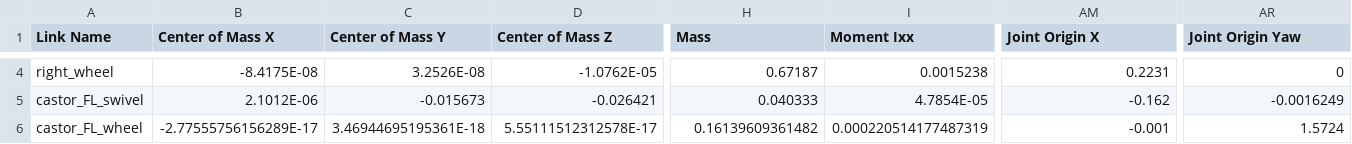
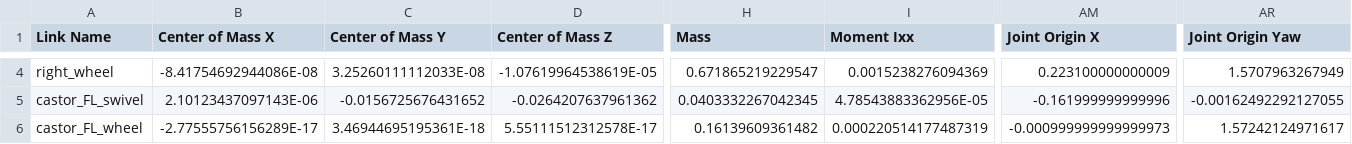
Before and after one commit to jtran03/Thesis-, a CSV file: Models/basic_amr/URDF/basic_amr/urdf/basic_amr.csv, drawn as a sheet; only a part is shown, gaps mark what is left out; the diff covers the shown part only; the diff names each change by its address in the sheet, - before the commit and + after, or states it on an @@ line.

```diff
--- a/Models/basic_amr/URDF/basic_amr/urdf/basic_amr.csv
+++ b/Models/basic_amr/URDF/basic_amr/urdf/basic_amr.csv
-B4 (Center of Mass X): -8.4175E-08
+B4 (Center of Mass X): -8.41754692944086E-08
-C4 (Center of Mass Y): 3.2526E-08
+C4 (Center of Mass Y): 3.25260111112033E-08
-D4 (Center of Mass Z): -1.0762E-05
+D4 (Center of Mass Z): -1.07619964538619E-05
-H4 (Mass): 0.67187
+H4 (Mass): 0.671865219229547
-I4 (Moment Ixx): 0.0015238
+I4 (Moment Ixx): 0.0015238276094369
-AM4 (Joint Origin X): 0.2231
+AM4 (Joint Origin X): 0.223100000000009
-AR4 (Joint Origin Yaw): 0
+AR4 (Joint Origin Yaw): 1.5707963267949
-B5 (Center of Mass X): 2.1012E-06
+B5 (Center of Mass X): 2.10123437097143E-06
-C5 (Center of Mass Y): -0.015673
+C5 (Center of Mass Y): -0.0156725676431652
-D5 (Center of Mass Z): -0.026421
+D5 (Center of Mass Z): -0.0264207637961362
-H5 (Mass): 0.040333
+H5 (Mass): 0.0403332267042345
-I5 (Moment Ixx): 4.7854E-05
+I5 (Moment Ixx): 4.78543883362956E-05
-AM5 (Joint Origin X): -0.162
+AM5 (Joint Origin X): -0.161999999999996
-AR5 (Joint Origin Yaw): -0.0016249
+AR5 (Joint Origin Yaw): -0.00162492292127055
-AM6 (Joint Origin X): -0.001
+AM6 (Joint Origin X): -0.000999999999999973
-AR6 (Joint Origin Yaw): 1.5724
+AR6 (Joint Origin Yaw): 1.57242124971617
```
Also changed, not shown: 97 edited cells elsewhere in this file, 8 other files.
